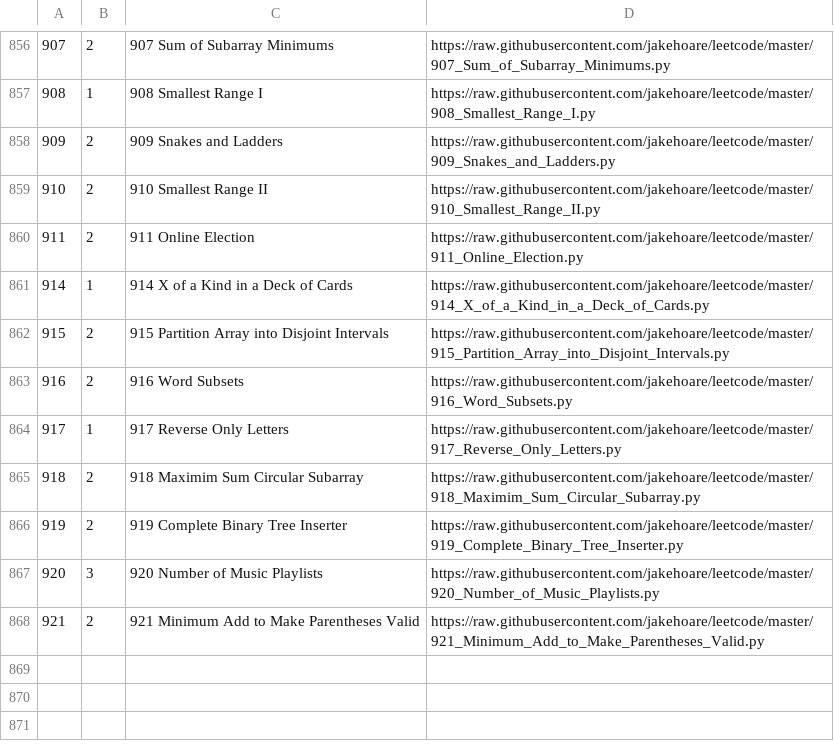
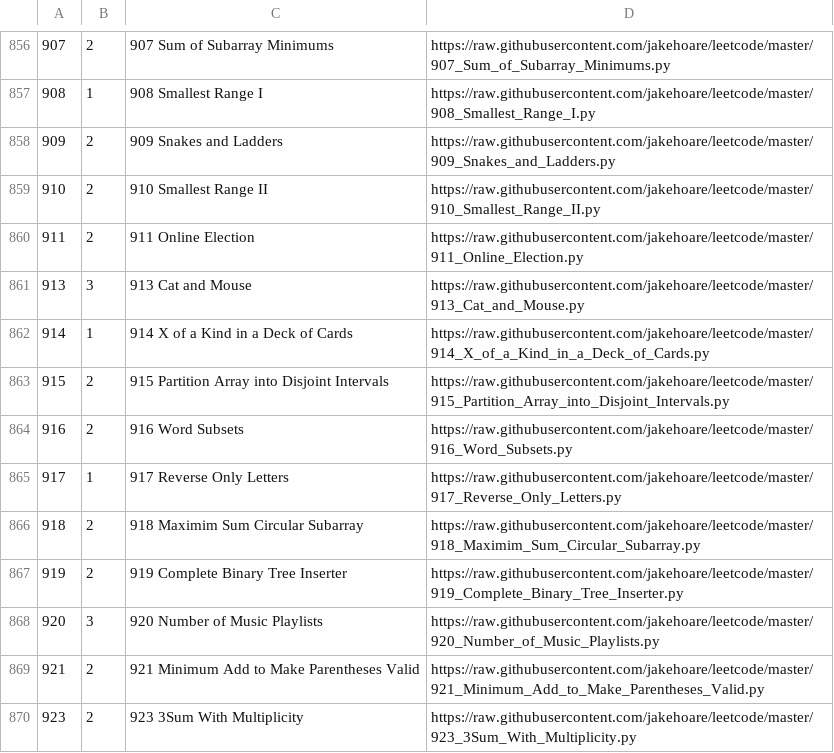
Before and after one commit to jakehoare/leetcode, a CSV file: index.csv, drawn as a sheet; only a part is shown, gaps mark what is left out.

Commit message:
Update index.

```diff
--- a/index.csv
+++ b/index.csv
@@ -860,2 +860,3 @@
 911,2,911 Online Election,https://raw.githubusercontent.com/jakehoare/leetcode/master/911_Online_Election.py
+913,3,913 Cat and Mouse,https://raw.githubusercontent.com/jakehoare/leetcode/master/913_Cat_and_Mouse.py
 914,1,914 X of a Kind in a Deck of Cards,https://raw.githubusercontent.com/jakehoare/leetcode/master/914_X_of_a_Kind_in_a_Deck_of_Cards.py
@@ -868 +869,2 @@
 921,2,921 Minimum Add to Make Parentheses Valid,https://raw.githubusercontent.com/jakehoare/leetcode/master/921_Minimum_Add_to_Make_Parentheses_Valid.py
+923,2,923 3Sum With Multiplicity,https://raw.githubusercontent.com/jakehoare/leetcode/master/923_3Sum_With_Multiplicity.py
```
